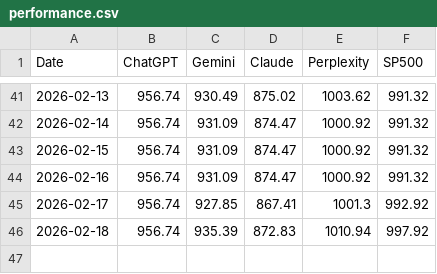
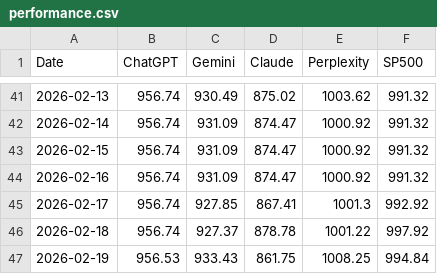
Before and after one commit to Seve1995/ai-portfolio-experiment, a CSV file: logs/performance.csv, drawn as a sheet; only a part is shown, gaps mark what is left out.

```diff
--- a/logs/performance.csv
+++ b/logs/performance.csv
@@ -45,2 +45,3 @@ Date,ChatGPT,Gemini,Claude,Perplexity,SP500
 2026-02-17,956.74,927.85,867.41,1001.3,992.92
-2026-02-18,956.74,935.39,872.83,1010.94,997.92
+2026-02-18,956.74,927.37,878.78,1001.22,997.92
+2026-02-19,956.53,933.43,861.75,1008.25,994.84
```
Also changed, not shown: 3 other files.
